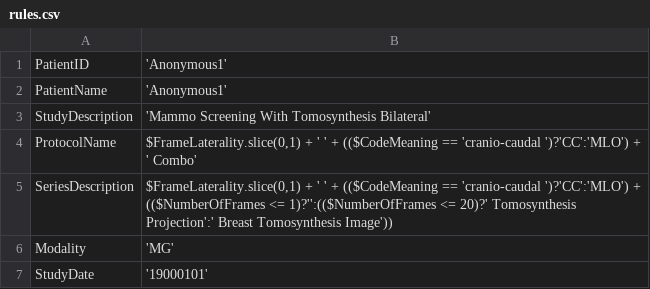
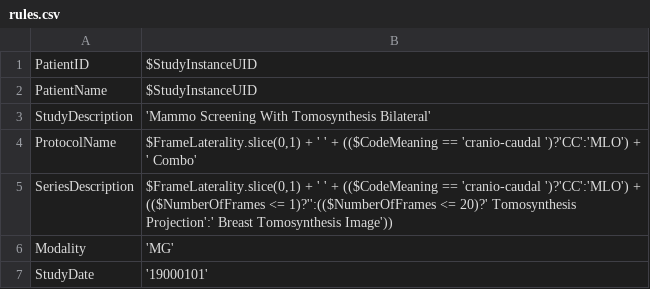
Before and after one commit to quinton-ashley/automadicom, a CSV file: usr/rules.csv, drawn as a sheet.

```diff
--- a/usr/rules.csv
+++ b/usr/rules.csv
@@ -1,3 +1,3 @@
-PatientID; 'Anonymous1'
-PatientName; 'Anonymous1'
+PatientID; $StudyInstanceUID
+PatientName; $StudyInstanceUID
 StudyDescription; 'Mammo Screening With Tomosynthesis Bilateral'
```
Also changed, not shown: 1 other file.
